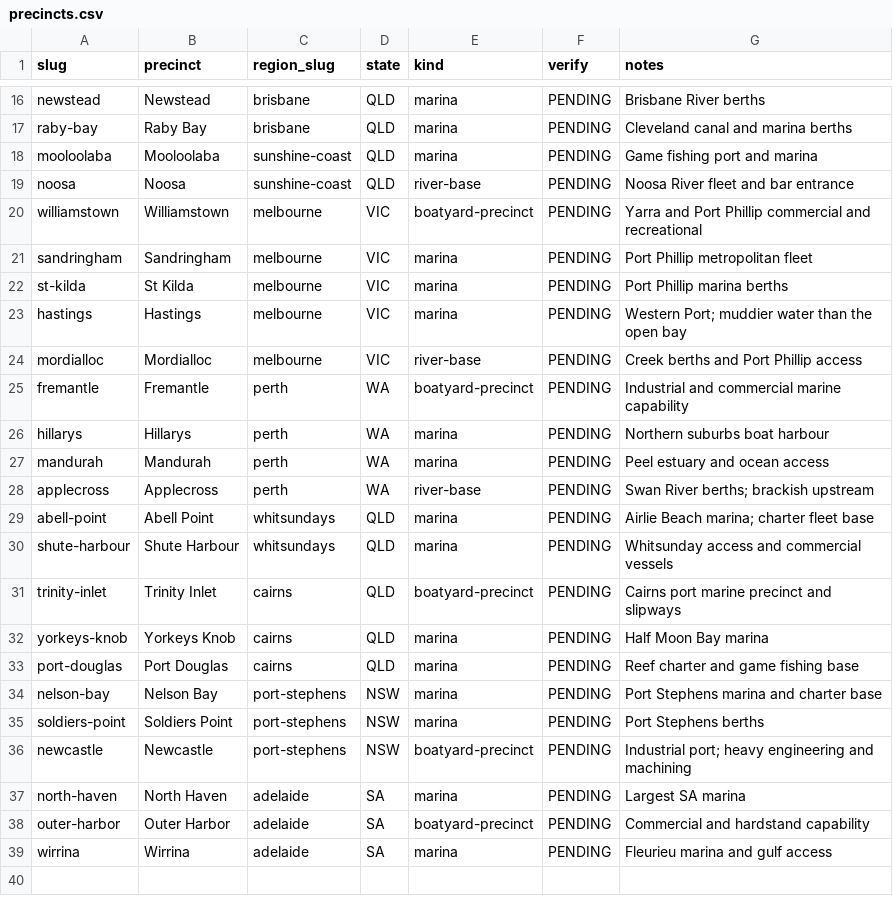
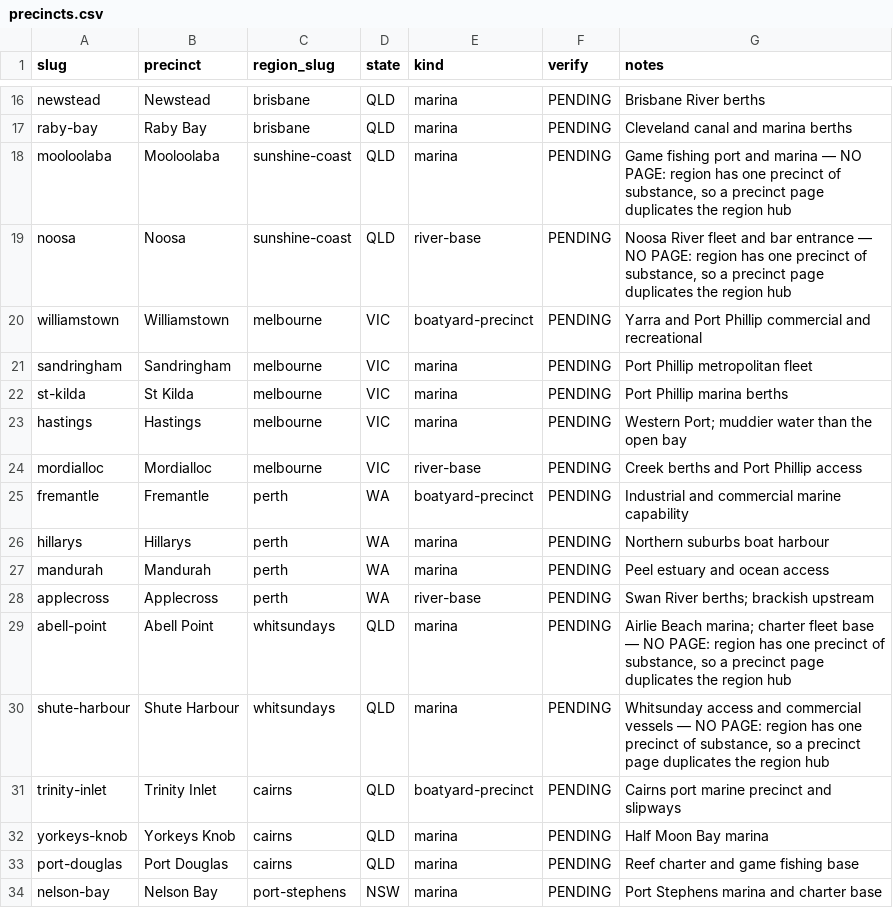
Before and after one commit to machuret/dieselengine, a CSV file: data/precincts.csv, drawn as a sheet; only a part is shown, gaps mark what is left out; the shorter side is filled out with more unchanged rows.

```diff
--- a/data/precincts.csv
+++ b/data/precincts.csv
@@ -17,4 +17,4 @@ newstead,Newstead,brisbane,QLD,marina,PENDING,Brisbane River berths
 raby-bay,Raby Bay,brisbane,QLD,marina,PENDING,Cleveland canal and marina berths
-mooloolaba,Mooloolaba,sunshine-coast,QLD,marina,PENDING,Game fishing port and marina
-noosa,Noosa,sunshine-coast,QLD,river-base,PENDING,Noosa River fleet and bar entrance
+mooloolaba,Mooloolaba,sunshine-coast,QLD,marina,PENDING,"Game fishing port and marina — NO PAGE: region has one precinct of substance, so a precinct page duplicates the region hub"
+noosa,Noosa,sunshine-coast,QLD,river-base,PENDING,"Noosa River fleet and bar entrance — NO PAGE: region has one precinct of substance, so a precinct page duplicates the region hub"
 williamstown,Williamstown,melbourne,VIC,boatyard-precinct,PENDING,Yarra and Port Phillip commercial and recreational
@@ -28,4 +28,4 @@ mandurah,Mandurah,perth,WA,marina,PENDING,Peel estuary and ocean access
 applecross,Applecross,perth,WA,river-base,PENDING,Swan River berths; brackish upstream
-abell-point,Abell Point,whitsundays,QLD,marina,PENDING,Airlie Beach marina; charter fleet base
-shute-harbour,Shute Harbour,whitsundays,QLD,marina,PENDING,Whitsunday access and commercial vessels
+abell-point,Abell Point,whitsundays,QLD,marina,PENDING,"Airlie Beach marina; charter fleet base — NO PAGE: region has one precinct of substance, so a precinct page duplicates the region hub"
+shute-harbour,Shute Harbour,whitsundays,QLD,marina,PENDING,"Whitsunday access and commercial vessels — NO PAGE: region has one precinct of substance, so a precinct page duplicates the region hub"
 trinity-inlet,Trinity Inlet,cairns,QLD,boatyard-precinct,PENDING,Cairns port marine precinct and slipways
```
Also changed, not shown: data/wave-summary.csv, 13 other files.
